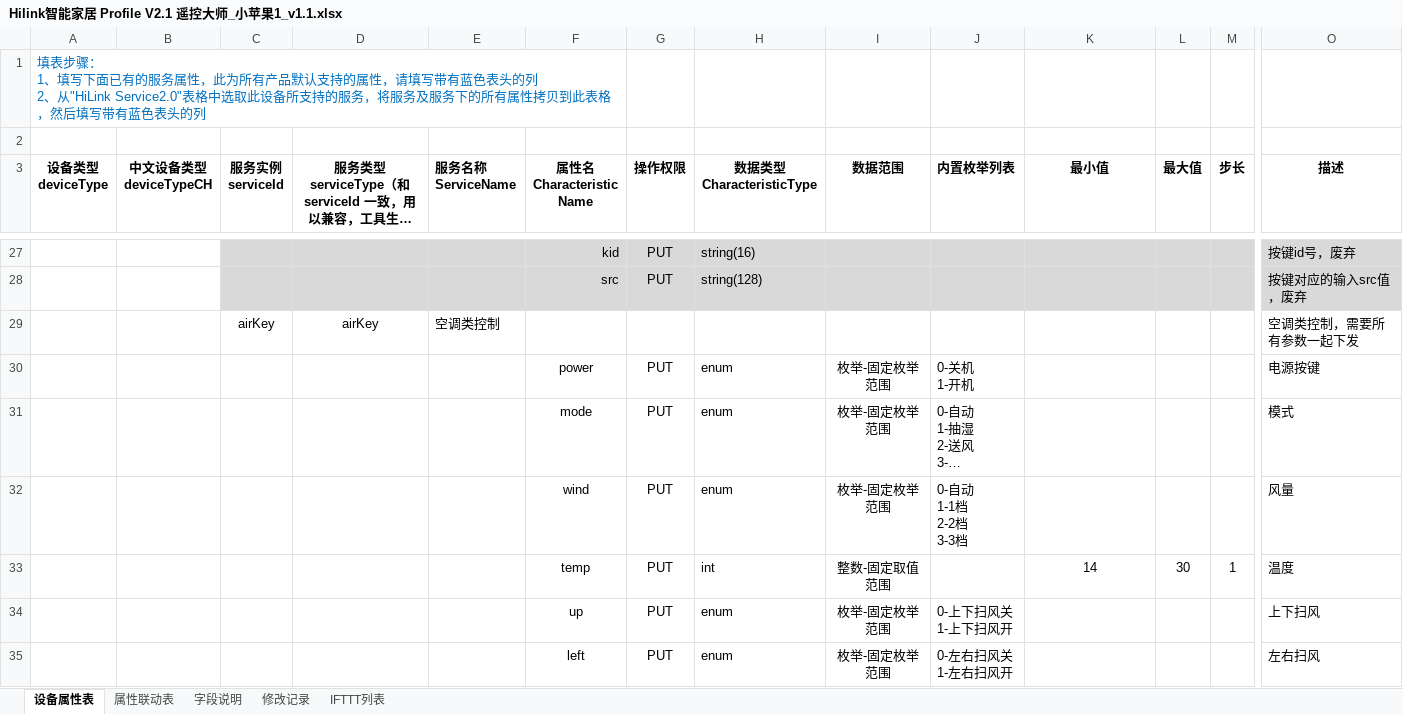
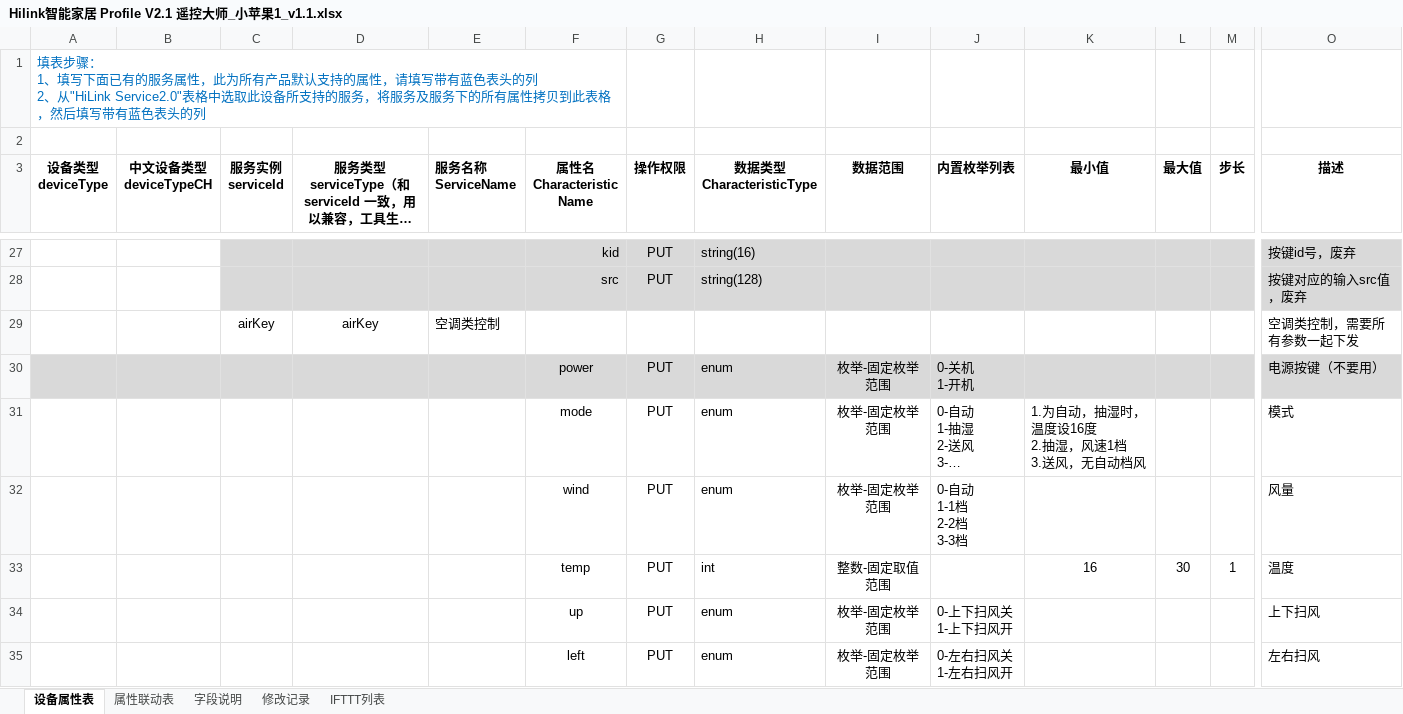
Before and after one commit to zhoujiawei001/small-apple, an Excel workbook: 资料/设计方案/Hilink智能家居 Profile V2.1 遥控大师_小苹果1_v1.1.xlsx, sheet 设备属性表, drawn as a sheet; only a part is shown, gaps mark what is left out; long unchanged cells end in …; values as stored, in another font and other column widths than the file's, no borders; ↵ is a line break in a cell; the diff covers the shown part only; the diff names each change by its address in the sheet, - before the commit and + after, or states it on an @@ line.

Commit message:
Update Hilink智能家居 Profile V2.1 遥控大师_小苹果1_v1.1.xlsx
文档更新

```diff
--- a/资料/设计方案/Hilink智能家居 Profile V2.1 遥控大师_小苹果1_v1.1.xlsx (sheet 设备属性表)
+++ b/资料/设计方案/Hilink智能家居 Profile V2.1 遥控大师_小苹果1_v1.1.xlsx (sheet 设备属性表)
-A30:O30 fill: none
+A30:O30 fill: #D9D9D9
-O30 (描述): 电源按键
+O30 (描述): 电源按键（不要用）
-K31 (最小值): (empty)
+K31 (最小值): 1.为自动，抽湿时，温度设16度 ↵ 2.抽湿，风速1档 ↵ 3.送风，无自动档风
-K33 (最小值): 14
+K33 (最小值): 16
```
Also changed, not shown: cell formats elsewhere in this sheet.
